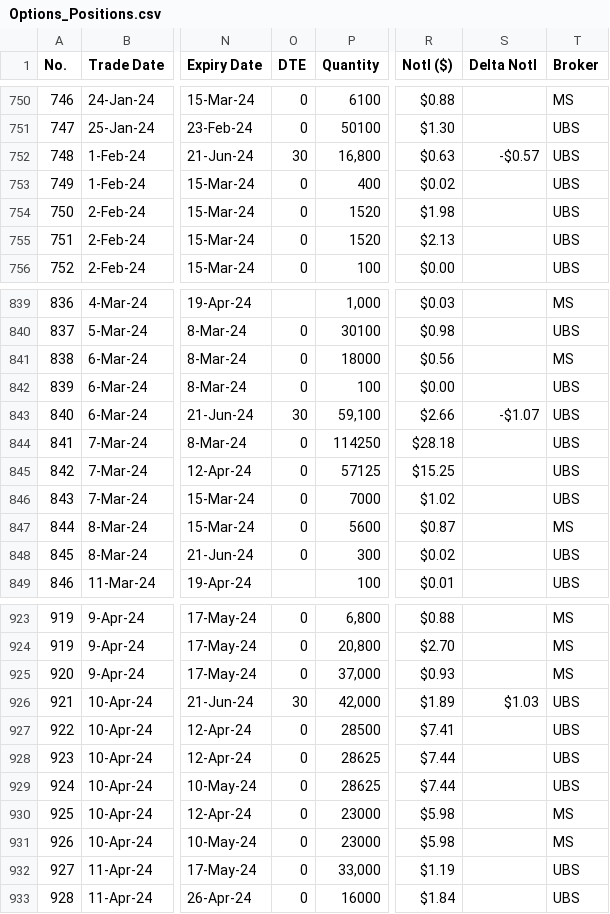
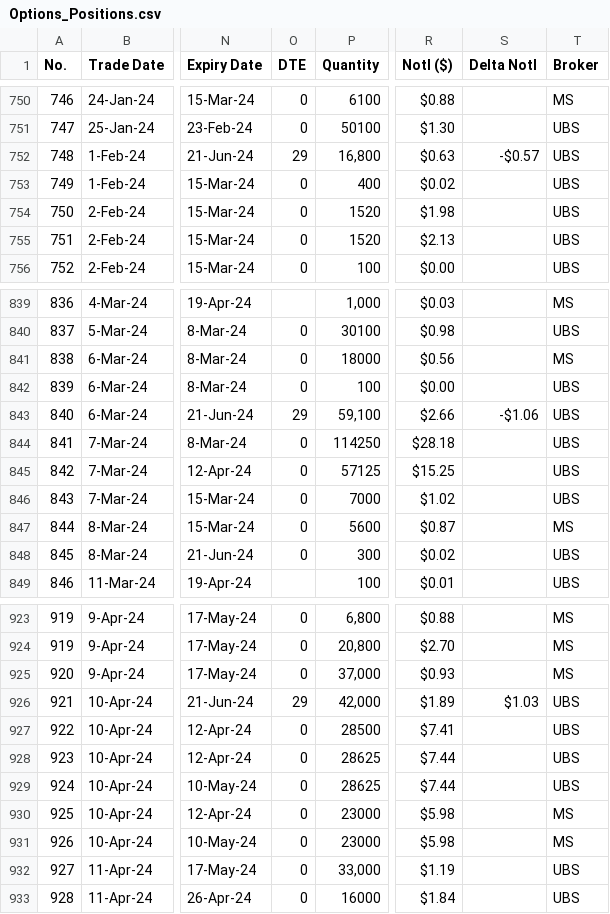
Before and after one commit to papatr33/AOB, a CSV file: Options_Positions.csv, drawn as a sheet; only a part is shown, gaps mark what is left out; the diff covers the shown part only; the diff names each change by its address in the sheet, - before the commit and + after, or states it on an @@ line.

```diff
--- a/Options_Positions.csv
+++ b/Options_Positions.csv
-O752 (DTE): 30
+O752 (DTE): 29
-O843 (DTE): 30
+O843 (DTE): 29
-S843 (Delta Notl): -$1.07
+S843 (Delta Notl): -$1.06
-O926 (DTE): 30
+O926 (DTE): 29
```
Also changed, not shown: 3 added rows and 22 edited cells elsewhere in this file.
